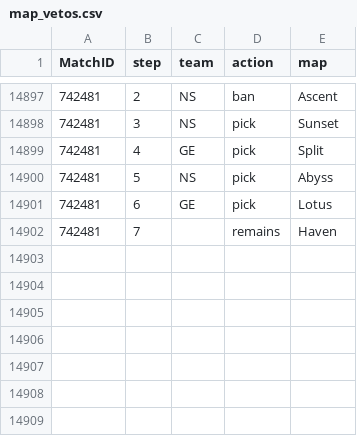
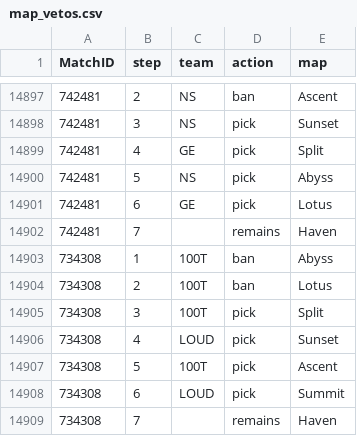
Before and after one commit to bes57/Bobo.GG, a CSV file: data/map_vetos.csv, drawn as a sheet; only a part is shown, gaps mark what is left out.

```diff
--- a/data/map_vetos.csv
+++ b/data/map_vetos.csv
@@ -14902 +14902,8 @@ MatchID,step,team,action,map
 742481,7,,remains,Haven
+734308,1,100T,ban,Abyss
+734308,2,100T,ban,Lotus
+734308,3,100T,pick,Split
+734308,4,LOUD,pick,Sunset
+734308,5,100T,pick,Ascent
+734308,6,LOUD,pick,Summit
+734308,7,,remains,Haven
```
Also changed, not shown: data/2026_stage2.csv, data/enriched/map_economy.csv, 20 other files.
